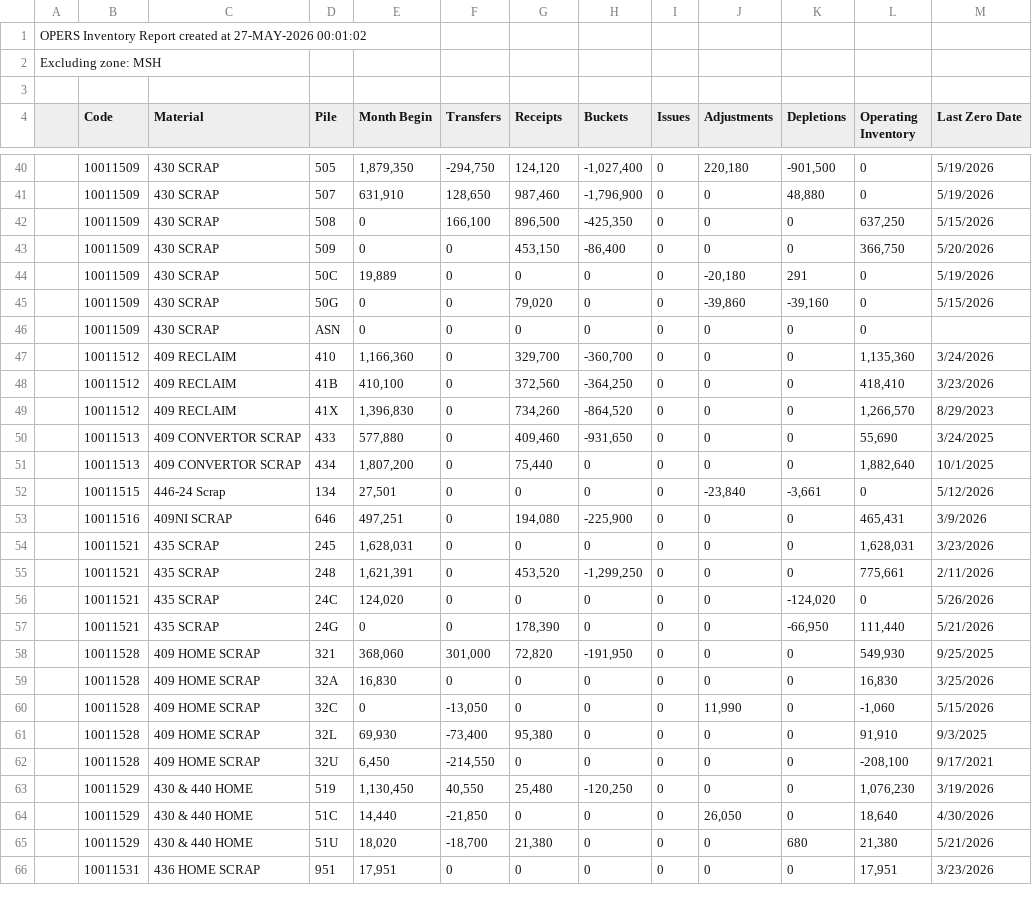
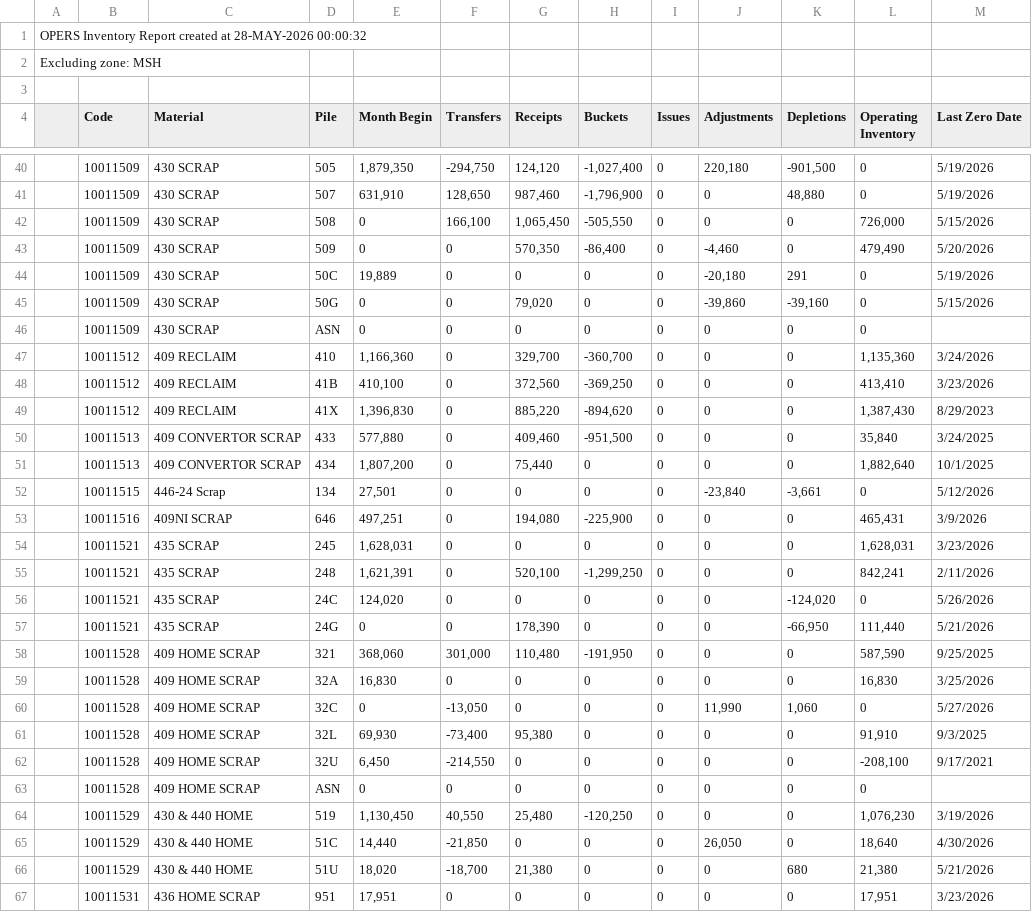
Before and after one commit to Harsco36Map/Yardmap, a CSV file: LatestInventory.csv, drawn as a sheet; only a part is shown, gaps mark what is left out; the diff covers the shown part only.

```diff
--- a/LatestInventory.csv
+++ b/LatestInventory.csv
@@ -1,2 +1,2 @@
-OPERS Inventory Report created at 27-MAY-2026 00:01:02
+OPERS Inventory Report created at 28-MAY-2026 00:00:32
 Excluding zone: MSH
@@ -41,4 +41,4 @@ Excluding zone: MSH
 ,"10011509","430 SCRAP","507 ","631,910","128,650","987,460","-1,796,900","0","0","48,880","0","5/19/2026"
-,"10011509","430 SCRAP","508 ","0","166,100","896,500","-425,350","0","0","0","637,250","5/15/2026"
-,"10011509","430 SCRAP","509 ","0","0","453,150","-86,400","0","0","0","366,750","5/20/2026"
+,"10011509","430 SCRAP","508 ","0","166,100","1,065,450","-505,550","0","0","0","726,000","5/15/2026"
+,"10011509","430 SCRAP","509 ","0","0","570,350","-86,400","0","-4,460","0","479,490","5/20/2026"
 ,"10011509","430 SCRAP","50C ","19,889","0","0","0","0","-20,180","291","0","5/19/2026"
@@ -47,5 +47,5 @@ Excluding zone: MSH
 ,"10011512","409 RECLAIM","410 ","1,166,360","0","329,700","-360,700","0","0","0","1,135,360","3/24/2026"
-,"10011512","409 RECLAIM","41B ","410,100","0","372,560","-364,250","0","0","0","418,410","3/23/2026"
-,"10011512","409 RECLAIM","41X ","1,396,830","0","734,260","-864,520","0","0","0","1,266,570","8/29/2023"
-,"10011513","409 CONVERTOR SCRAP","433 ","577,880","0","409,460","-931,650","0","0","0","55,690","3/24/2025"
+,"10011512","409 RECLAIM","41B ","410,100","0","372,560","-369,250","0","0","0","413,410","3/23/2026"
+,"10011512","409 RECLAIM","41X ","1,396,830","0","885,220","-894,620","0","0","0","1,387,430","8/29/2023"
+,"10011513","409 CONVERTOR SCRAP","433 ","577,880","0","409,460","-951,500","0","0","0","35,840","3/24/2025"
 ,"10011513","409 CONVERTOR SCRAP","434 ","1,807,200","0","75,440","0","0","0","0","1,882,640","10/1/2025"
@@ -54,10 +54,11 @@ Excluding zone: MSH
 ,"10011521","435 SCRAP","245 ","1,628,031","0","0","0","0","0","0","1,628,031","3/23/2026"
-,"10011521","435 SCRAP","248 ","1,621,391","0","453,520","-1,299,250","0","0","0","775,661","2/11/2026"
+,"10011521","435 SCRAP","248 ","1,621,391","0","520,100","-1,299,250","0","0","0","842,241","2/11/2026"
 ,"10011521","435 SCRAP","24C ","124,020","0","0","0","0","0","-124,020","0","5/26/2026"
 ,"10011521","435 SCRAP","24G ","0","0","178,390","0","0","0","-66,950","111,440","5/21/2026"
-,"10011528","409 HOME SCRAP","321 ","368,060","301,000","72,820","-191,950","0","0","0","549,930","9/25/2025"
+,"10011528","409 HOME SCRAP","321 ","368,060","301,000","110,480","-191,950","0","0","0","587,590","9/25/2025"
 ,"10011528","409 HOME SCRAP","32A ","16,830","0","0","0","0","0","0","16,830","3/25/2026"
-,"10011528","409 HOME SCRAP","32C ","0","-13,050","0","0","0","11,990","0","-1,060","5/15/2026"
+,"10011528","409 HOME SCRAP","32C ","0","-13,050","0","0","0","11,990","1,060","0","5/27/2026"
 ,"10011528","409 HOME SCRAP","32L ","69,930","-73,400","95,380","0","0","0","0","91,910","9/3/2025"
 ,"10011528","409 HOME SCRAP","32U ","6,450","-214,550","0","0","0","0","0","-208,100","9/17/2021"
+,"10011528","409 HOME SCRAP","ASN ","0","0","0","0","0","0","0","0",""
 ,"10011529","430 & 440 HOME","519 ","1,130,450","40,550","25,480","-120,250","0","0","0","1,076,230","3/19/2026"
```
Also changed, not shown: 4 added rows and 87 edited cells elsewhere in this file.
